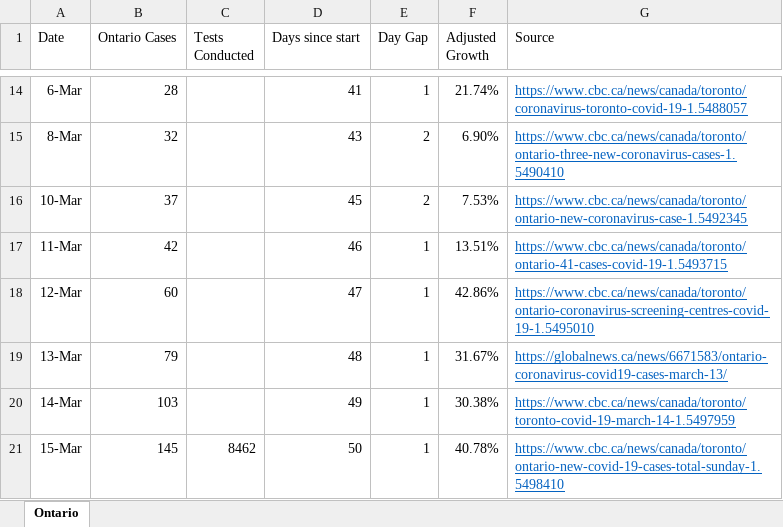
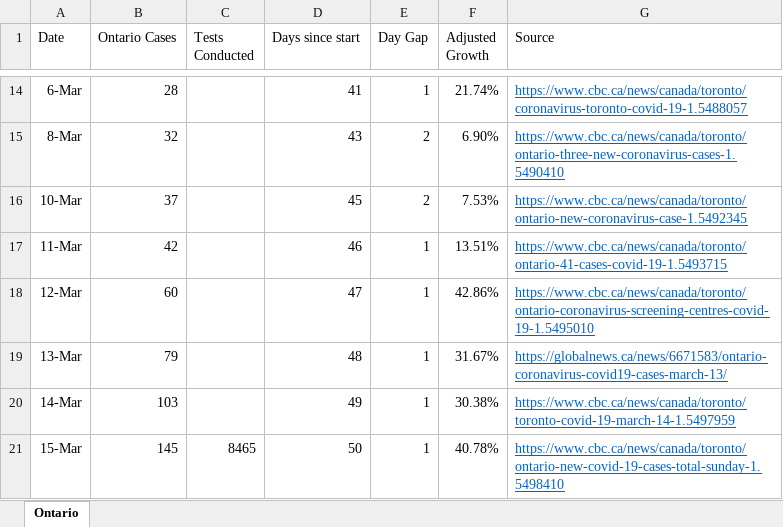
Before and after one commit to deanhuiwang/ontario-coronavirus, an Excel workbook: OntarioCoronavirus.xlsx, sheet Ontario, drawn as a sheet; only a part is shown, gaps mark what is left out; values as stored, in another font and other column widths than the file's, no borders; charts and pictures not drawn; the diff names each change by its address in the sheet, - before the commit and + after, or states it on an @@ line.

Commit message:
Update tests number.

```diff
--- a/OntarioCoronavirus.xlsx (sheet Ontario)
+++ b/OntarioCoronavirus.xlsx (sheet Ontario)
-C21 (Tests Conducted): 8462
+C21 (Tests Conducted): 8465
```
